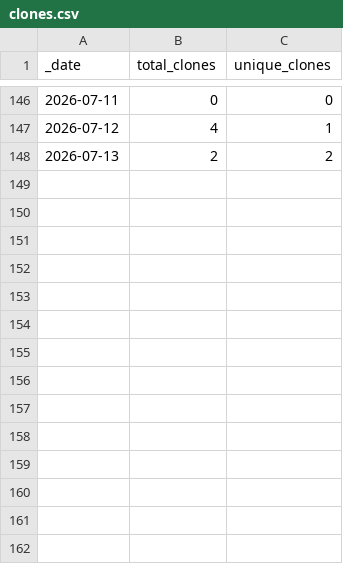
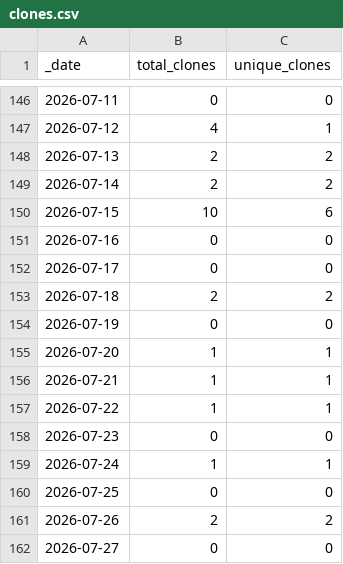
Before and after one commit to Landrylab/FungAMR, a CSV file: traffic/clones.csv, drawn as a sheet; only a part is shown, gaps mark what is left out.

Commit message:
GitHub traffic

```diff
--- a/traffic/clones.csv
+++ b/traffic/clones.csv
@@ -148 +148,15 @@ _date,total_clones,unique_clones
 2026-07-13,2,2
+2026-07-14,2,2
+2026-07-15,10,6
+2026-07-16,0,0
+2026-07-17,0,0
+2026-07-18,2,2
+2026-07-19,0,0
+2026-07-20,1,1
+2026-07-21,1,1
+2026-07-22,1,1
+2026-07-23,0,0
+2026-07-24,1,1
+2026-07-25,0,0
+2026-07-26,2,2
+2026-07-27,0,0
```
Also changed, not shown: traffic/views.csv, 1 other file.
